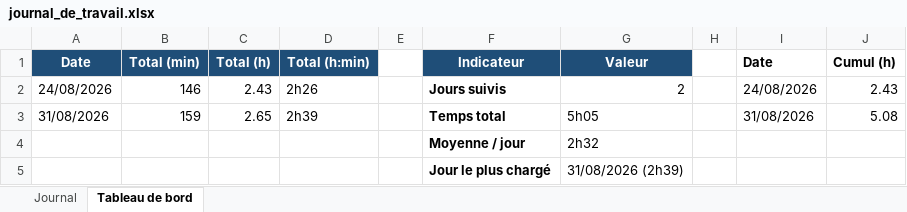
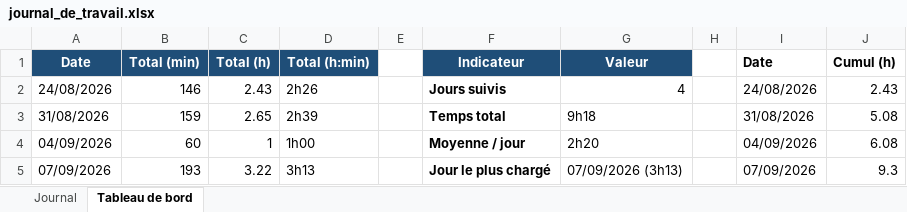
Before and after one commit to Gianmarco-Ruberti/P_FUN-Gianmarco, an Excel workbook: DOC/journal_de_travail.xlsx, sheet Tableau de bord, drawn as a sheet; values as stored, in another font and other column widths than the file's, no borders; charts and pictures not drawn; removed rows and columns are numbered as before the commit, all else as after; the diff names each change by its address in the sheet, - before the commit and + after, or states it on an @@ line.

```diff
--- a/DOC/journal_de_travail.xlsx (sheet Tableau de bord)
+++ b/DOC/journal_de_travail.xlsx (sheet Tableau de bord)
-G2 (Valeur): 2
+G2 (Valeur): 4
-G3 (Valeur): 5h05
+G3 (Valeur): 9h18
-row 4:  |  |  |  |  | Moyenne / jour | 2h32
-row 5:  |  |  |  |  | Jour le plus chargé | 31/08/2026 (2h39)
+row 4: 04/09/2026 | 60 | 1 | 1h00 |  | Moyenne / jour | 2h20 |  | 04/09/2026 | 6.08
+row 5: 07/09/2026 | 193 | 3.22 | 3h13 |  | Jour le plus chargé | 07/09/2026 (3h13) |  | 07/09/2026 | 9.3
```
Also changed, not shown: sheet Journal, charts or pictures, 1 other file.
